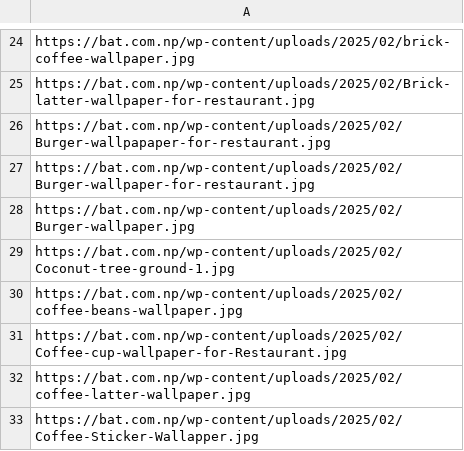
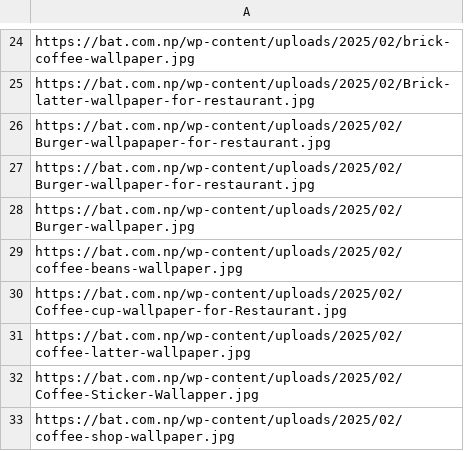
Before and after one commit to Asmit34/drive_website, a CSV file: public/data/murals/hotel-and-restaurant.csv, drawn as a sheet; only a part is shown, gaps mark what is left out; the shorter side is filled out with more unchanged rows; the diff names each change by its address in the sheet, - before the commit and + after, or states it on an @@ line.

Commit message:
delete image

```diff
--- a/public/data/murals/hotel-and-restaurant.csv
+++ b/public/data/murals/hotel-and-restaurant.csv
-row 29: https://bat.com.np/wp-content/uploads/2025/02/Coconut-tree-ground-1.jpg
```
